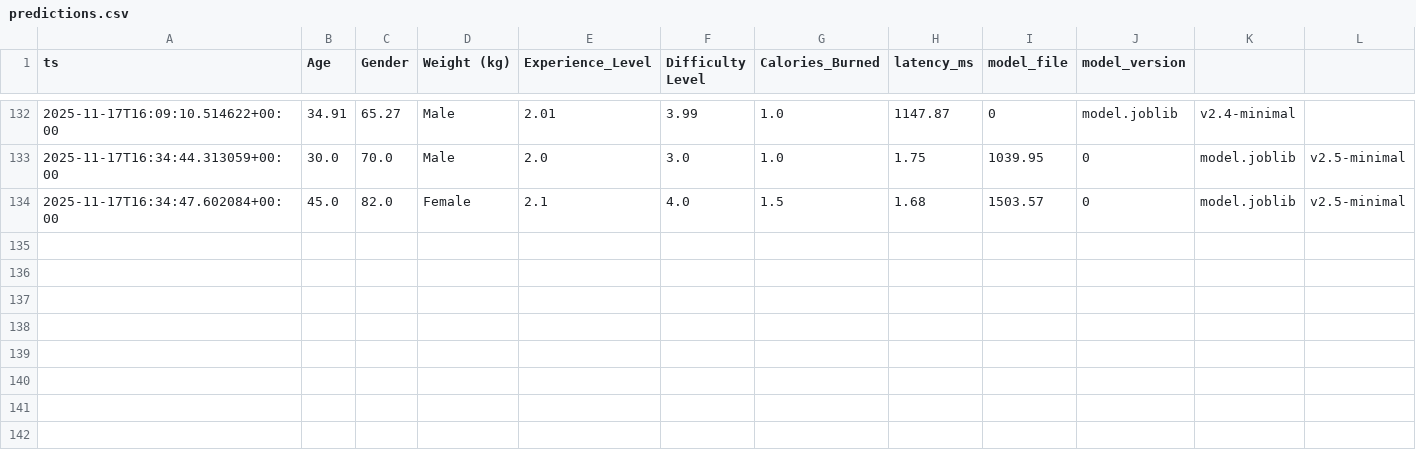
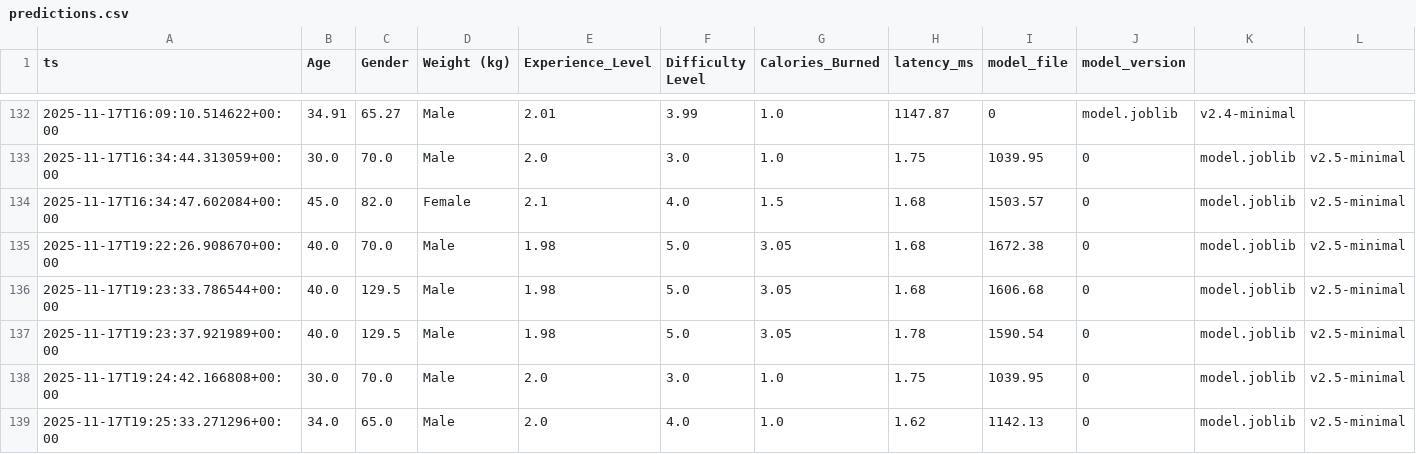
Before and after one commit to happy-developer/train.me, a CSV file: src/logs/predictions.csv, drawn as a sheet; only a part is shown, gaps mark what is left out; the diff names each change by its address in the sheet, - before the commit and + after, or states it on an @@ line.

```diff
--- a/src/logs/predictions.csv
+++ b/src/logs/predictions.csv
+row 135: 2025-11-17T19:22:26.908670+00:00 | 40.0 | 70.0 | Male | 1.98 | 5.0 | 3.05 | 1.68 | 1672.38 | 0 | model.joblib | v2.5-minimal
+row 136: 2025-11-17T19:23:33.786544+00:00 | 40.0 | 129.5 | Male | 1.98 | 5.0 | 3.05 | 1.68 | 1606.68 | 0 | model.joblib | v2.5-minimal
+row 137: 2025-11-17T19:23:37.921989+00:00 | 40.0 | 129.5 | Male | 1.98 | 5.0 | 3.05 | 1.78 | 1590.54 | 0 | model.joblib | v2.5-minimal
+row 138: 2025-11-17T19:24:42.166808+00:00 | 30.0 | 70.0 | Male | 2.0 | 3.0 | 1.0 | 1.75 | 1039.95 | 0 | model.joblib | v2.5-minimal
+row 139: 2025-11-17T19:25:33.271296+00:00 | 34.0 | 65.0 | Male | 2.0 | 4.0 | 1.0 | 1.62 | 1142.13 | 0 | model.joblib | v2.5-minimal
```
Also changed, not shown: src/logs/evolutions_metrics.csv, 11 other files.
